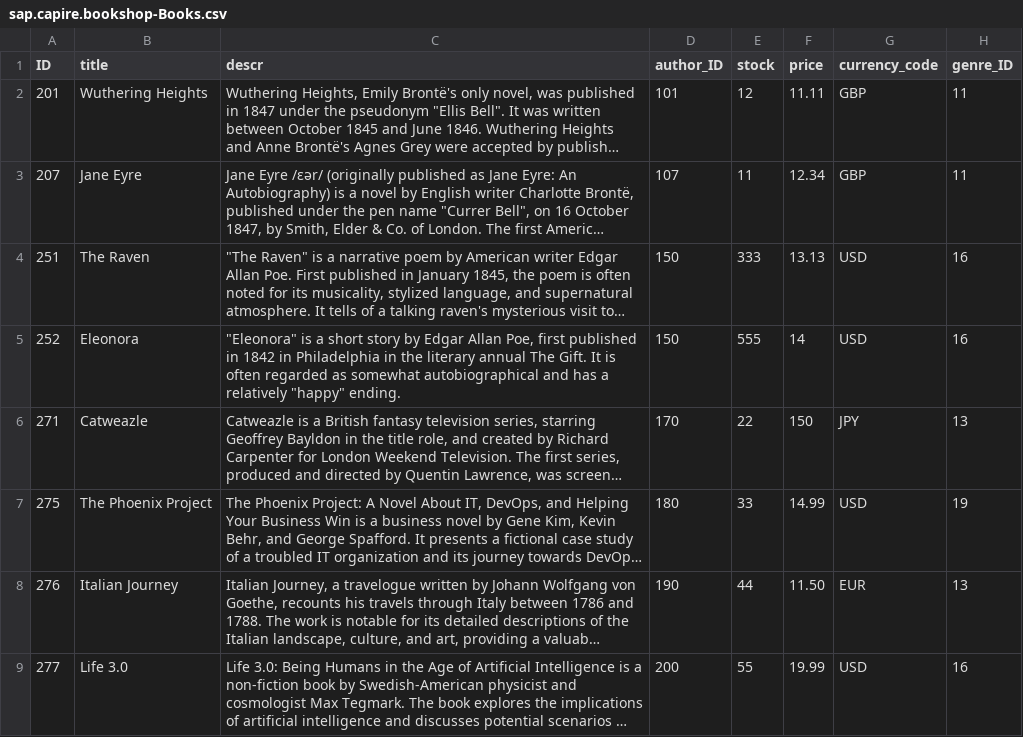
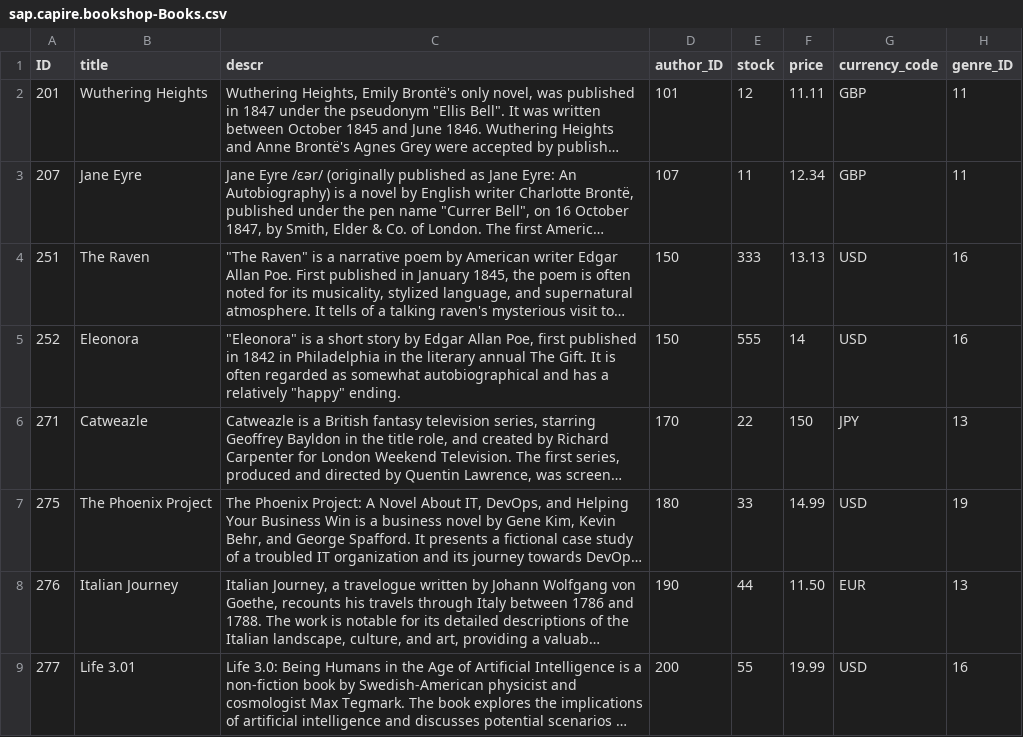
Before and after one commit to tiqui-taqua80/teched2025-XP266, a CSV file: db/data/sap.capire.bookshop-Books.csv, drawn as a sheet; long unchanged cells end in …; the diff names each change by its address in the sheet, - before the commit and + after, or states it on an @@ line.

Commit message:
Final test

```diff
--- a/db/data/sap.capire.bookshop-Books.csv
+++ b/db/data/sap.capire.bookshop-Books.csv
-B9 (title): Life 3.0
+B9 (title): Life 3.01
```
